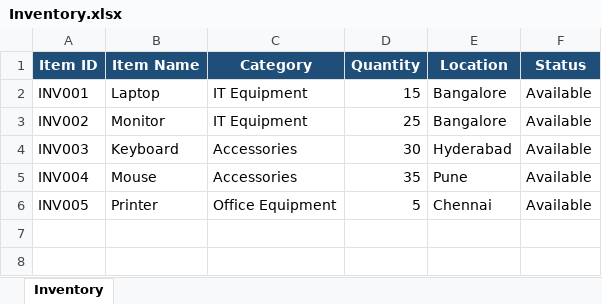
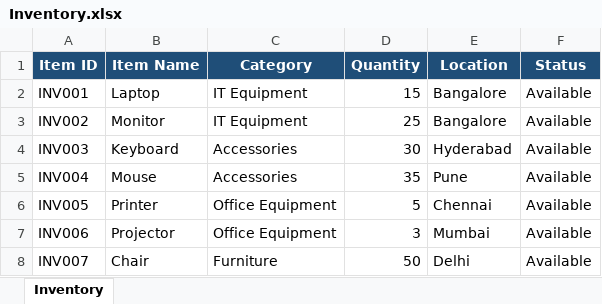
Before and after one commit to 2025tm93122/PMO-Office-Git-Project, an Excel workbook: Inventory.xlsx, sheet Inventory, drawn as a sheet; values as stored, in another font and other column widths than the file's, no borders; table styles not drawn; the diff names each change by its address in the sheet, - before the commit and + after, or states it on an @@ line.

Commit message:
Update inventory quantities and items

```diff
--- a/Inventory.xlsx (sheet Inventory)
+++ b/Inventory.xlsx (sheet Inventory)
+row 7: INV006 | Projector | Office Equipment | 3 | Mumbai | Available
+row 8: INV007 | Chair | Furniture | 50 | Delhi | Available
```
